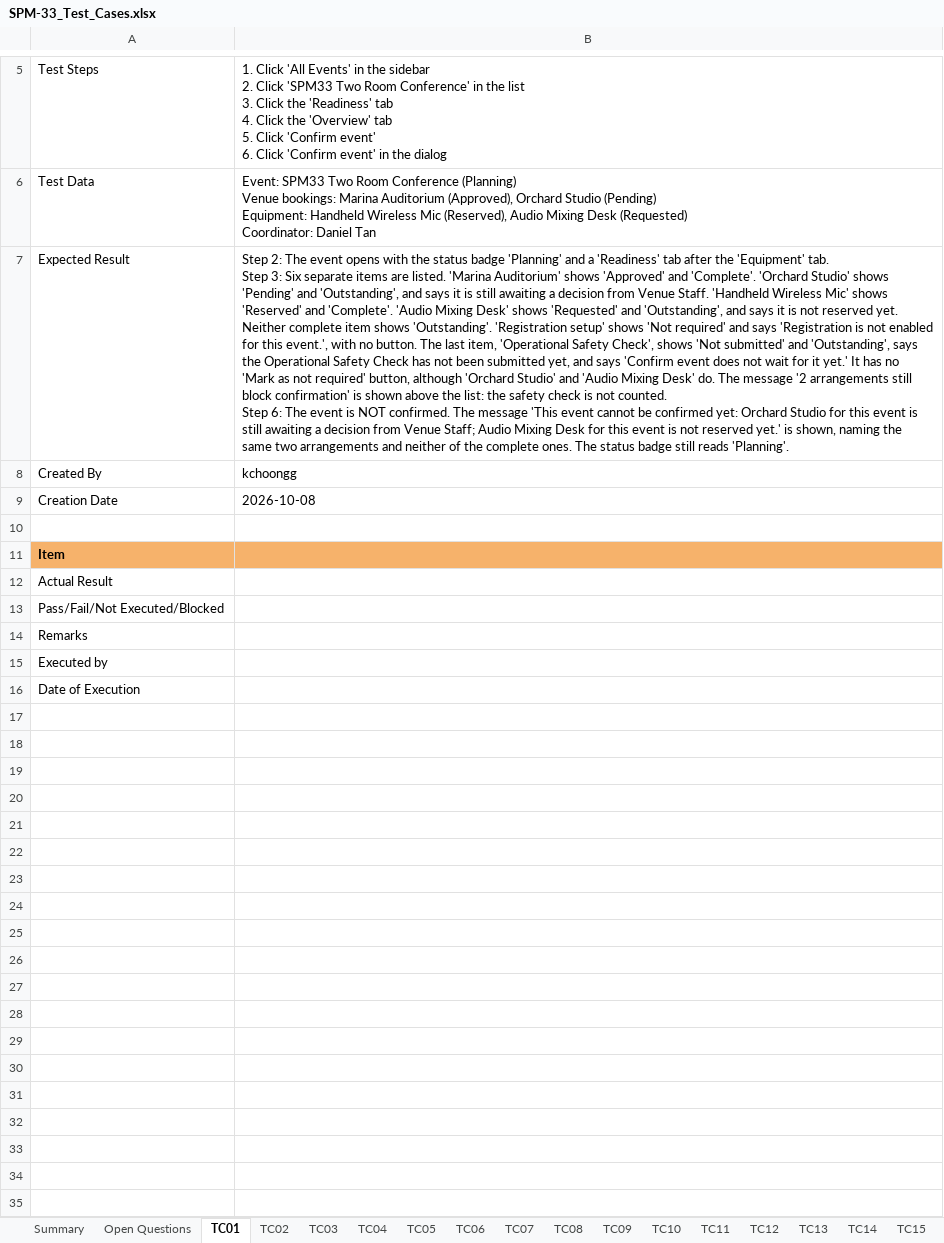
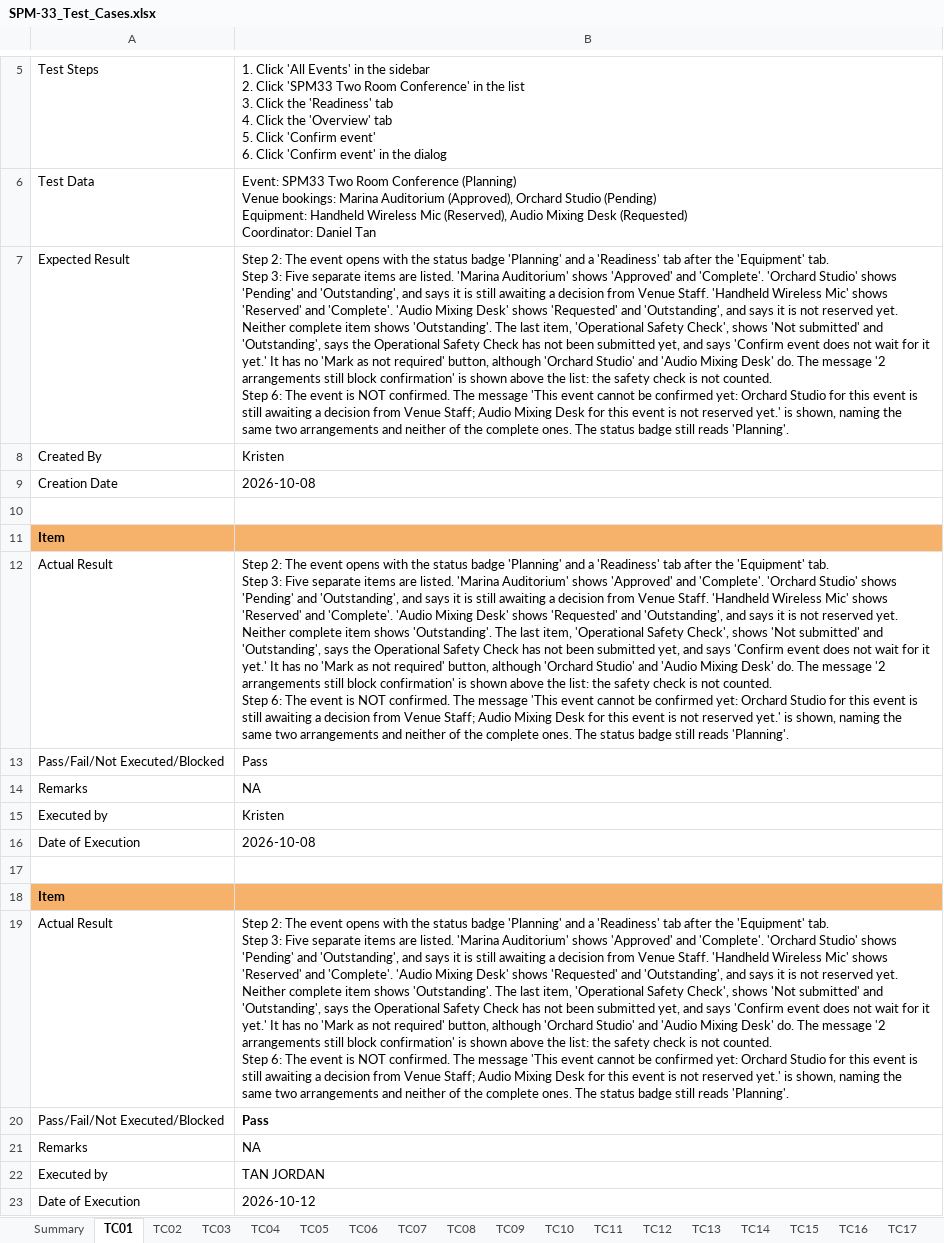
Before and after one commit to kchoongg/IS212, an Excel workbook: docs/test-cases/SPM-33_Test_Cases.xlsx, sheet TC01, drawn as a sheet; only a part is shown, gaps mark what is left out; values as stored, in another font and other column widths than the file's, no borders; charts and pictures not drawn; ↵ is a line break in a cell; the diff names each change by its address in the sheet, - before the commit and + after, or states it on an @@ line.

```diff
--- a/docs/test-cases/SPM-33_Test_Cases.xlsx (sheet TC01)
+++ b/docs/test-cases/SPM-33_Test_Cases.xlsx (sheet TC01)
@@ sheet tab hidden: Open Questions @@
-B7: …Step 3: Six separate items are listed. 'Marina Auditorium' shows 'Approved' and 'Complete'. 'Orchard Studio' shows 'Pending' and 'Outstanding', and says it is still awaiting a decision from Venue Staff. 'Handheld Wireless Mic' shows 'Reserved' and 'Complete'. 'Audio Mixing Desk' shows 'Requested' and 'Outstanding', and says it is not reserved yet. Neither complete item shows 'Outstanding'. 'Registration setup' shows 'Not required' and says 'Registration is not enabled for this event.', with no button. The last…
+B7: …Step 3: Five separate items are listed. 'Marina Auditorium' shows 'Approved' and 'Complete'. 'Orchard Studio' shows 'Pending' and 'Outstanding', and says it is still awaiting a decision from Venue Staff. 'Handheld Wireless Mic' shows 'Reserved' and 'Complete'. 'Audio Mixing Desk' shows 'Requested' and 'Outstanding', and says it is not reserved yet. Neither complete item shows 'Outstanding'. The last…
-B8: kchoongg
+B8: Kristen
-B12: (empty)
+B12: Step 2: The event opens with the status badge 'Planning' and a 'Readiness' tab after the 'Equipment' tab. ↵ Step 3: Five separate items are listed. 'Marina Auditorium' shows 'Approved' and 'Complete'. 'Orchard Studio' shows 'Pending' and 'Outstanding', and says it is still awaiting a decision from Venue Staff. 'Handheld Wireless Mic' shows 'Reserved' and 'Complete'. 'Audio Mixing Desk' shows 'Requested' and 'Outstanding', and says it is not reserved yet. Neither complete item shows 'Outstanding'. The last item, 'Operational Safety Check', shows 'Not submitted' and 'Outstanding', says the Operational Safety Check has not been submitted yet, and says 'Confirm event does not wait for it yet.' It has no 'Mark as not required' button, although 'Orchard Studio' and 'Audio Mixing Desk' do. The message '2 arrangements still block confirmation' is shown above the list: the safety check is not counted. ↵ Step 6: The event is NOT confirmed. The message 'This event cannot be confirmed yet: Orchard Studio for this event is still awaiting a decision from Venue Staff; Audio Mixing Desk for this event is not reserved yet.' is shown, naming the same two arrangements and neither of the complete ones. The status badge still reads 'Planning'.
-B13: (empty)
+B13: Pass
-B14: (empty)
+B14: NA
-B15: (empty)
+B15: Kristen
-B16: (empty)
+B16: 2026-10-08
+row 17: (empty)
+row 18: Item
+row 19: Actual Result | Step 2: The event opens with the status badge 'Planning' and a 'Readiness' tab after the 'Equipment' tab. ↵ Step 3: Five separate items are listed. 'Marina Auditorium' shows 'Approved' and 'Complete'. 'Orchard Studio' shows 'Pending' and 'Outstanding', and says it is still awaiting a decision from Venue Staff. 'Handheld Wireless Mic' shows 'Reserved' and 'Complete'. 'Audio Mixing Desk' shows 'Requested' and 'Outstanding', and says it is not reserved yet. Neither complete item shows 'Outstanding'. The last item, 'Operational Safety Check', shows 'Not submitted' and 'Outstanding', says the Operational Safety Check has not been submitted yet, and says 'Confirm event does not wait for it yet.' It has no 'Mark as not required' button, although 'Orchard Studio' and 'Audio Mixing Desk' do. The message '2 arrangements still block confirmation' is shown above the list: the safety check is not counted. ↵ Step 6: The event is NOT confirmed. The message 'This event cannot be confirmed yet: Orchard Studio for this event is still awaiting a decision from Venue Staff; Audio Mixing Desk for this event is not reserved yet.' is shown, naming the same two arrangements and neither of the complete ones. The status badge still reads 'Planning'.
+row 20: Pass/Fail/Not Executed/Blocked | Pass
+row 21: Remarks | NA
+row 22: Executed by | TAN JORDAN
+row 23: Date of Execution | 2026-10-12
```
Also changed, not shown: sheet TC02, sheet TC12, sheet TC03, sheet TC05, sheet TC06, sheet TC09, 10 more sheets, charts or pictures.
